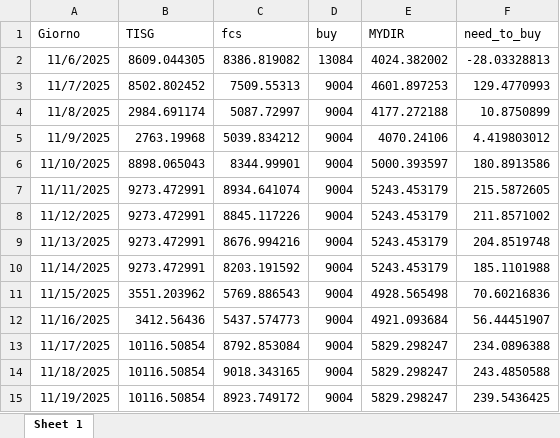
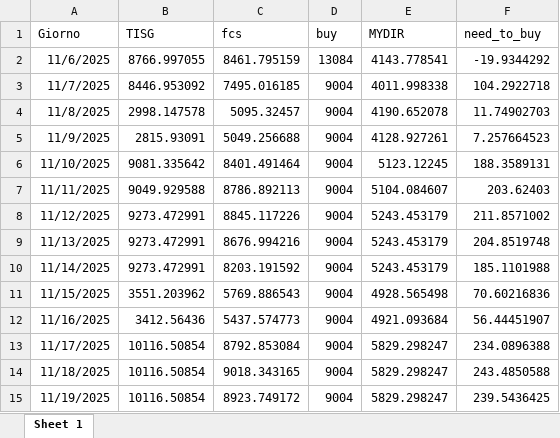
Before and after one commit to Alainpp96/forecastg, an Excel workbook: need_to_buy.xlsx, sheet Sheet 1, drawn as a sheet; values as stored, in another font and other column widths than the file's, no borders; the diff names each change by its address in the sheet, - before the commit and + after, or states it on an @@ line.

Commit message:
Aggiorno file need_to_buy.xlsx da R

```diff
--- a/need_to_buy.xlsx (sheet Sheet 1)
+++ b/need_to_buy.xlsx (sheet Sheet 1)
-B2 (TISG): 8609.044305
+B2 (TISG): 8766.997055
-C2 (fcs): 8386.819082
+C2 (fcs): 8461.795159
-E2 (MYDIR): 4024.382002
+E2 (MYDIR): 4143.778541
-F2 (need_to_buy): -28.03328813
+F2 (need_to_buy): -19.9344292
-B3 (TISG): 8502.802452
+B3 (TISG): 8446.953092
-C3 (fcs): 7509.55313
+C3 (fcs): 7495.016185
-E3 (MYDIR): 4601.897253
+E3 (MYDIR): 4011.998338
-F3 (need_to_buy): 129.4770993
+F3 (need_to_buy): 104.2922718
-B4 (TISG): 2984.691174
+B4 (TISG): 2998.147578
-C4 (fcs): 5087.72997
+C4 (fcs): 5095.32457
-E4 (MYDIR): 4177.272188
+E4 (MYDIR): 4190.652078
-F4 (need_to_buy): 10.8750899
+F4 (need_to_buy): 11.74902703
-B5 (TISG): 2763.19968
+B5 (TISG): 2815.93091
-C5 (fcs): 5039.834212
+C5 (fcs): 5049.256688
-E5 (MYDIR): 4070.24106
+E5 (MYDIR): 4128.927261
-F5 (need_to_buy): 4.419803012
+F5 (need_to_buy): 7.257664523
-B6 (TISG): 8898.065043
+B6 (TISG): 9081.335642
-C6 (fcs): 8344.99901
+C6 (fcs): 8401.491464
-E6 (MYDIR): 5000.393597
+E6 (MYDIR): 5123.12245
-F6 (need_to_buy): 180.8913586
+F6 (need_to_buy): 188.3589131
-B7 (TISG): 9273.472991
+B7 (TISG): 9049.929588
-C7 (fcs): 8934.641074
+C7 (fcs): 8786.892113
-E7 (MYDIR): 5243.453179
+E7 (MYDIR): 5104.084607
-F7 (need_to_buy): 215.5872605
+F7 (need_to_buy): 203.62403
```
